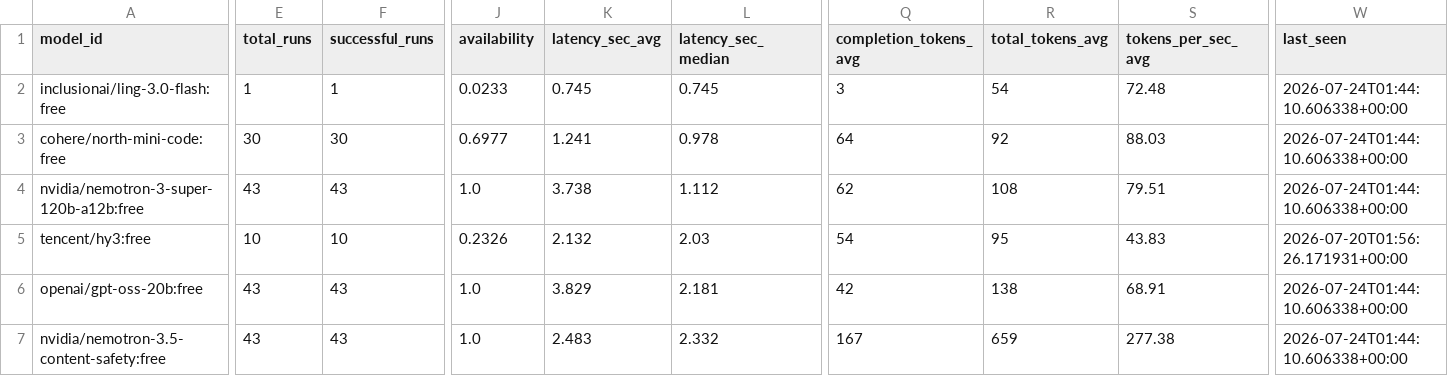
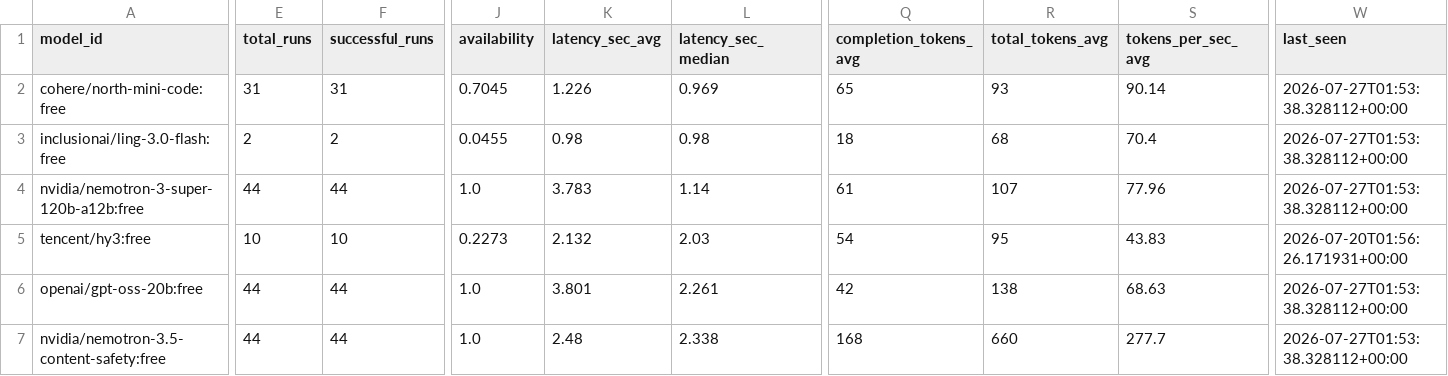
Before and after one commit to mohabdelkarim/free-model-pulse, a CSV file: data/derived/model_index.csv, drawn as a sheet; only a part is shown, gaps mark what is left out; removed rows and columns are numbered as before the commit, all else as after; rows hold the shown columns only; the diff covers the shown part only; the diff names each change by its address in the sheet, - before the commit and + after, or states it on an @@ line.

```diff
--- a/data/derived/model_index.csv
+++ b/data/derived/model_index.csv
-row 2: inclusionai/ling-3.0-flash:free | 1 | 1 | 0.0233 | 0.745 | 0.745 | 3 | 54 | 72.48 | 2026-07-24T01:44:10.606338+00:00
-E2 (total_runs): 30
+E2 (total_runs): 31
-F2 (successful_runs): 30
+F2 (successful_runs): 31
-J2 (availability): 0.6977
+J2 (availability): 0.7045
-K2 (latency_sec_avg): 1.241
+K2 (latency_sec_avg): 1.226
-L2 (latency_sec_median): 0.978
+L2 (latency_sec_median): 0.969
-Q2 (completion_tokens_avg): 64
+Q2 (completion_tokens_avg): 65
-R2 (total_tokens_avg): 92
+R2 (total_tokens_avg): 93
-S2 (tokens_per_sec_avg): 88.03
+S2 (tokens_per_sec_avg): 90.14
-W2 (last_seen): 2026-07-24T01:44:10.606338+00:00
+W2 (last_seen): 2026-07-27T01:53:38.328112+00:00
+row 3: inclusionai/ling-3.0-flash:free | 2 | 2 | 0.0455 | 0.98 | 0.98 | 18 | 68 | 70.4 | 2026-07-27T01:53:38.328112+00:00
-E4 (total_runs): 43
+E4 (total_runs): 44
-F4 (successful_runs): 43
+F4 (successful_runs): 44
-K4 (latency_sec_avg): 3.738
+K4 (latency_sec_avg): 3.783
-L4 (latency_sec_median): 1.112
+L4 (latency_sec_median): 1.14
-Q4 (completion_tokens_avg): 62
+Q4 (completion_tokens_avg): 61
-R4 (total_tokens_avg): 108
+R4 (total_tokens_avg): 107
-S4 (tokens_per_sec_avg): 79.51
+S4 (tokens_per_sec_avg): 77.96
-W4 (last_seen): 2026-07-24T01:44:10.606338+00:00
+W4 (last_seen): 2026-07-27T01:53:38.328112+00:00
-J5 (availability): 0.2326
+J5 (availability): 0.2273
-E6:E7 (total_runs): 43
+E6:E7 (total_runs): 44
-F6:F7 (successful_runs): 43
+F6:F7 (successful_runs): 44
-K6 (latency_sec_avg): 3.829
+K6 (latency_sec_avg): 3.801
-L6 (latency_sec_median): 2.181
+L6 (latency_sec_median): 2.261
-S6 (tokens_per_sec_avg): 68.91
+S6 (tokens_per_sec_avg): 68.63
-W6:W7 (last_seen): 2026-07-24T01:44:10.606338+00:00
+W6:W7 (last_seen): 2026-07-27T01:53:38.328112+00:00
-K7 (latency_sec_avg): 2.483
+K7 (latency_sec_avg): 2.48
-L7 (latency_sec_median): 2.332
+L7 (latency_sec_median): 2.338
-Q7 (completion_tokens_avg): 167
+Q7 (completion_tokens_avg): 168
-R7 (total_tokens_avg): 659
+R7 (total_tokens_avg): 660
-S7 (tokens_per_sec_avg): 277.38
+S7 (tokens_per_sec_avg): 277.7
```
Also changed, not shown: 94 edited cells elsewhere in this file, data/raw/benchmark_runs.csv, 1 other file.
